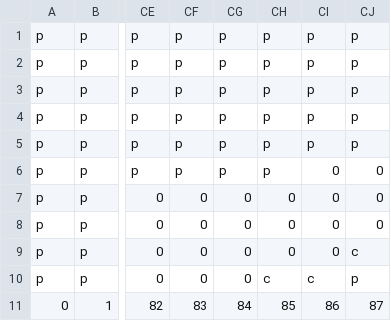
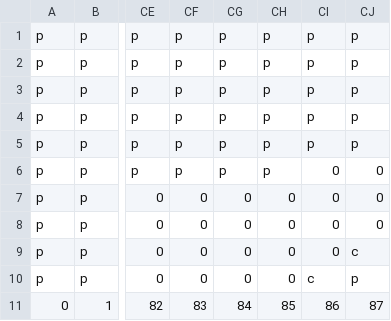
Before and after one commit to rafaeldbo/the-lost-colors, a CSV file: assets/fase1.csv, drawn as a sheet; only a part is shown, gaps mark what is left out; the diff names each change by its address in the sheet, - before the commit and + after, or states it on an @@ line.

```diff
--- a/assets/fase1.csv
+++ b/assets/fase1.csv
-CH10: c
+CH10: 0
```
Also changed, not shown: 6 other files.
